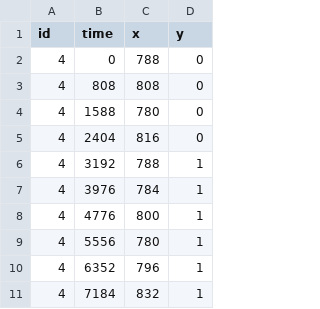
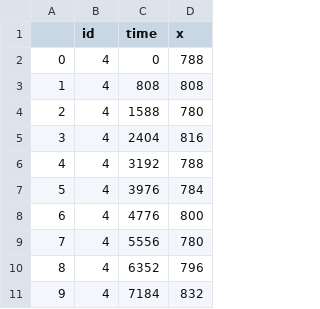
Before and after one commit to Galukhin/Hakatone-, a CSV file: patients/patient_2_anomaly.csv, drawn as a sheet; only a part is shown; removed rows and columns are numbered as before the commit, all else as after; the diff names each change by its address in the sheet, - before the commit and + after, or states it on an @@ line.

```diff
--- a/patients/patient_2_anomaly.csv
+++ b/patients/patient_2_anomaly.csv
+column A, rows 2-11: 0 | 1 | 2 | 3 | 4 | 5 | 6 | 7 | 8 | 9
-column D (y), rows 2-11: 0 | 0 | 0 | 0 | 1 | 1 | 1 | 1 | 1 | 1
```
Also changed, not shown: patients/patient_1_non_anomaly.csv, patients/patient_3_anomaly.csv, 27 other files.
